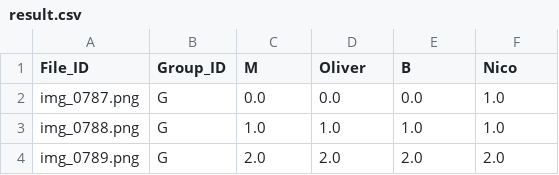
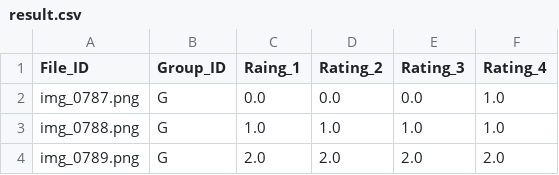
Before and after one commit to Oliverdron/2025-FYP-groupG, a CSV file: result/result.csv, drawn as a sheet; only a part is shown.

Commit message:
Update result.csv
updated results according to instructions at the exercises, group IDs still probably have to be changed to numbers

```diff
--- a/result/result.csv
+++ b/result/result.csv
@@ -1,2 +1,2 @@
-File_ID,Group_ID,M,Oliver,B,Nico
+File_ID,Group_ID,Raing_1,Rating_2,Rating_3,Rating_4
 img_0787.png,G,0.0,0.0,0.0,1.0
```
